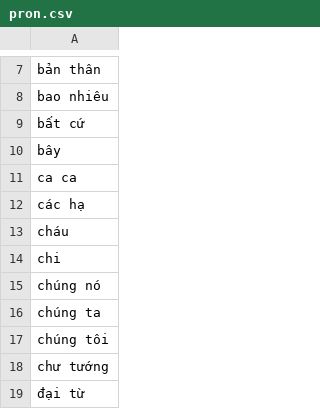
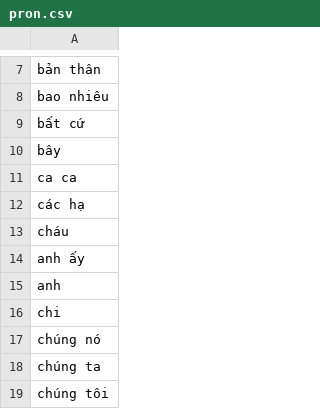
Before and after one commit to acuongnguyen/HTDTTT, a CSV file: data/data/pron.csv, drawn as a sheet; only a part is shown, gaps mark what is left out; the shorter side is filled out with more unchanged rows.

Commit message:
fix:data-file

```diff
--- a/data/data/pron.csv
+++ b/data/data/pron.csv
@@ -13,2 +13,4 @@ các hạ
 cháu
+anh ấy
+anh
 chi
```
Also changed, not shown: data/data/noun.com.csv, 1 other file.
